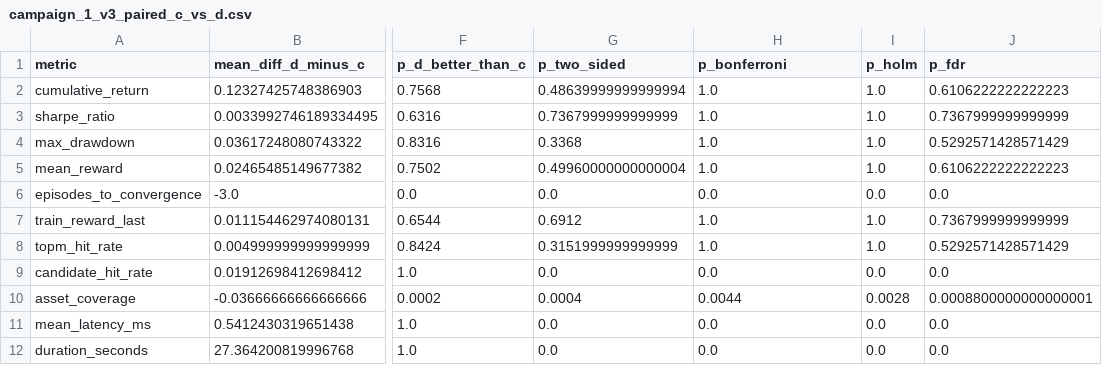
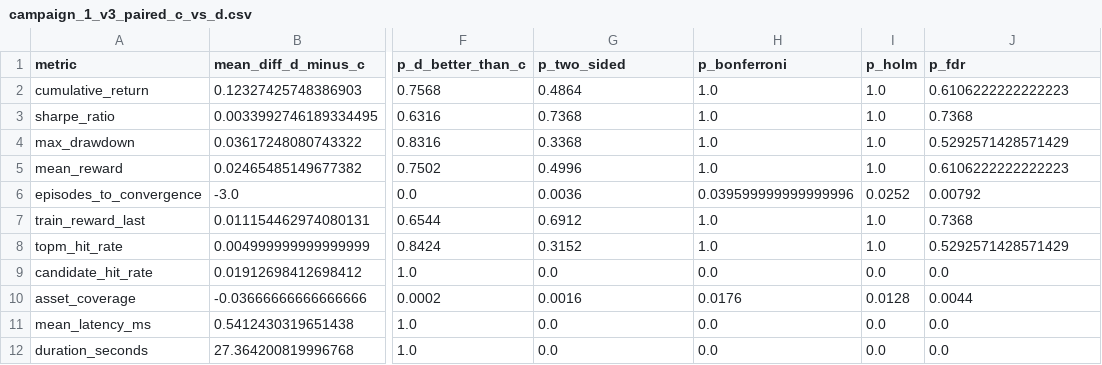
Before and after one commit to Fer-Bonilla/quantum-filtering-hybrid-rl, a CSV file: outputs/tables/campaign_1_v3_paired_c_vs_d.csv, drawn as a sheet; only a part is shown, gaps mark what is left out; the diff names each change by its address in the sheet, - before the commit and + after, or states it on an @@ line.

```diff
--- a/outputs/tables/campaign_1_v3_paired_c_vs_d.csv
+++ b/outputs/tables/campaign_1_v3_paired_c_vs_d.csv
-G2 (p_two_sided): 0.48639999999999994
+G2 (p_two_sided): 0.4864
-G3 (p_two_sided): 0.7367999999999999
+G3 (p_two_sided): 0.7368
-J3 (p_fdr): 0.7367999999999999
+J3 (p_fdr): 0.7368
-G5 (p_two_sided): 0.49960000000000004
+G5 (p_two_sided): 0.4996
-G6 (p_two_sided): 0.0
+G6 (p_two_sided): 0.0036
-H6 (p_bonferroni): 0.0
+H6 (p_bonferroni): 0.039599999999999996
-I6 (p_holm): 0.0
+I6 (p_holm): 0.0252
-J6 (p_fdr): 0.0
+J6 (p_fdr): 0.00792
-J7 (p_fdr): 0.7367999999999999
+J7 (p_fdr): 0.7368
-G8 (p_two_sided): 0.3151999999999999
+G8 (p_two_sided): 0.3152
-G10 (p_two_sided): 0.0004
+G10 (p_two_sided): 0.0016
-H10 (p_bonferroni): 0.0044
+H10 (p_bonferroni): 0.0176
-I10 (p_holm): 0.0028
+I10 (p_holm): 0.0128
-J10 (p_fdr): 0.0008800000000000001
+J10 (p_fdr): 0.0044
```
Also changed, not shown: 12 other files.
